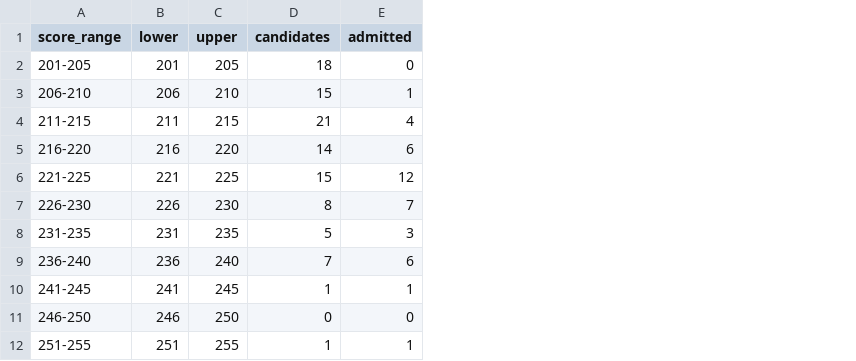
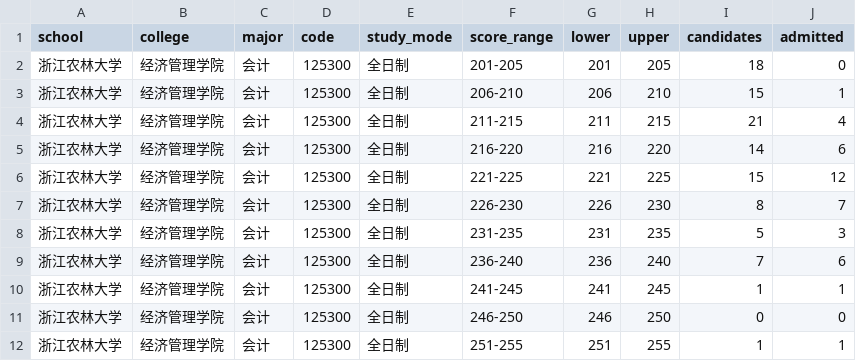
Before and after one commit to bankpan/wenluqu, a CSV file: test_output/raw/微信图片_20251112160618_717_2.csv, drawn as a sheet; the diff names each change by its address in the sheet, - before the commit and + after, or states it on an @@ line.

```diff
--- a/test_output/raw/微信图片_20251112160618_717_2.csv
+++ b/test_output/raw/微信图片_20251112160618_717_2.csv
+column A (school), rows 2-12: all 浙江农林大学
+column B (college), rows 2-12: all 经济管理学院
+column C (major), rows 2-12: all 会计
+column D (code), rows 2-12: all 125300
+column E (study_mode), rows 2-12: all 全日制
```
Also changed, not shown: 10 other files.
